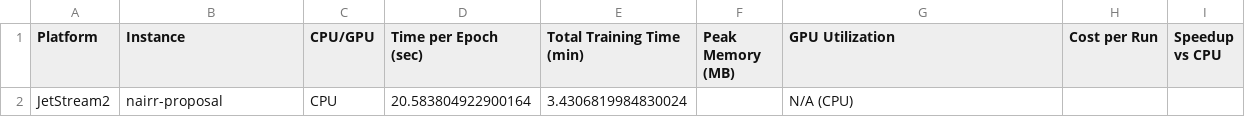
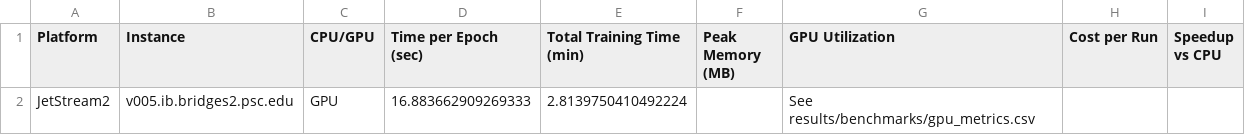
Before and after one commit to ms-cc-org/NAIRR-workflows, a CSV file: results/benchmarks/benchmark_row.csv, drawn as a sheet.

Commit message:
Bridges-2 GPU run: executed notebook, benchmarks, and system info

```diff
--- a/results/benchmarks/benchmark_row.csv
+++ b/results/benchmarks/benchmark_row.csv
@@ -1,2 +1,2 @@
 Platform,Instance,CPU/GPU,Time per Epoch (sec),Total Training Time (min),Peak Memory (MB),GPU Utilization,Cost per Run,Speedup vs CPU
-JetStream2,nairr-proposal,CPU,20.583804922900164,3.4306819984830024,,N/A (CPU),,
+JetStream2,v005.ib.bridges2.psc.edu,GPU,16.883662909269333,2.8139750410492224,,See results/benchmarks/gpu_metrics.csv,,
```
Also changed, not shown: 19 other files.
